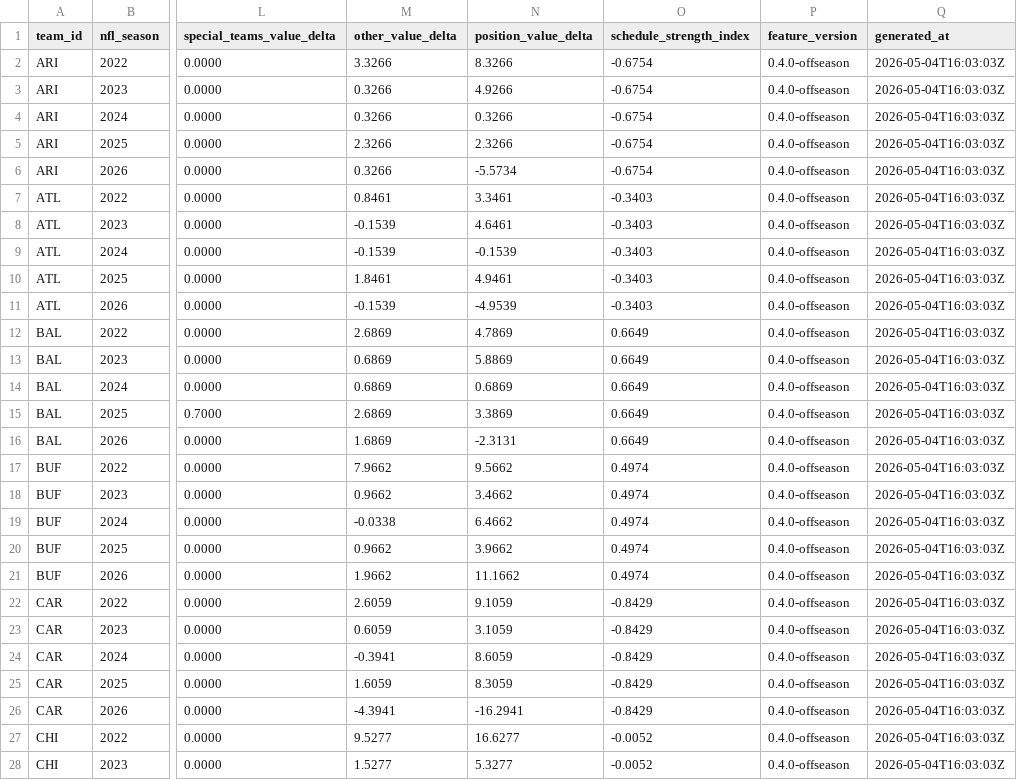
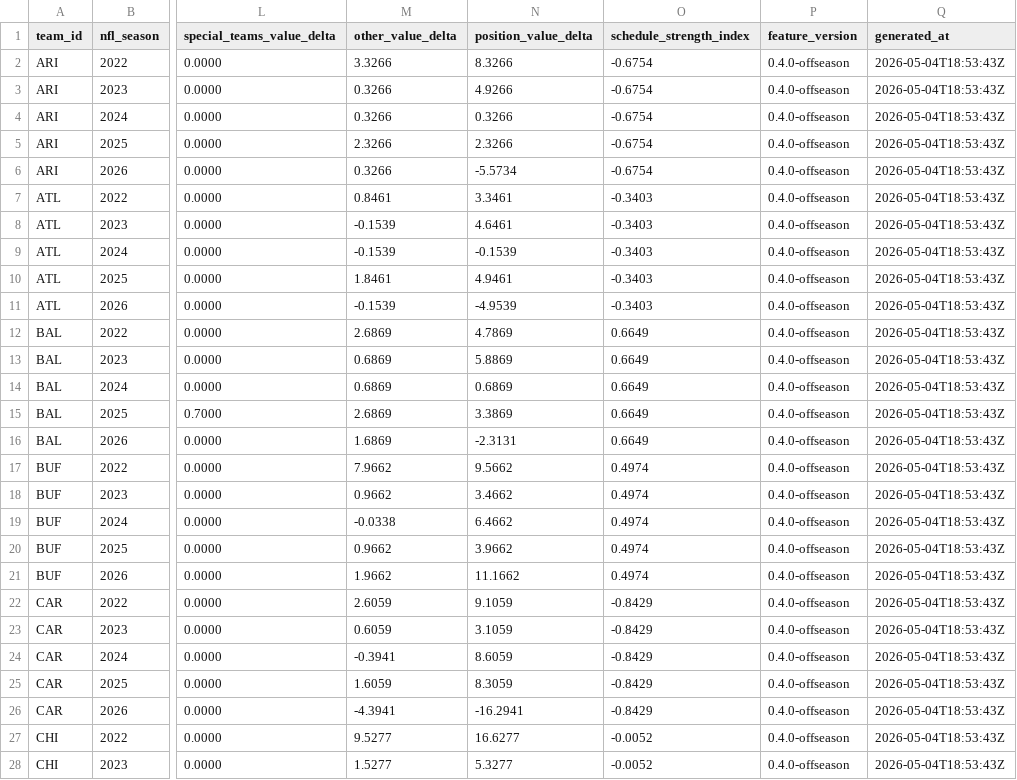
Before and after one commit to rmallorybpc/nflanalysis, a CSV file: data/processed/team_week_features.csv, drawn as a sheet; only a part is shown, gaps mark what is left out; the diff covers the shown part only; the diff names each change by its address in the sheet, - before the commit and + after, or states it on an @@ line.

```diff
--- a/data/processed/team_week_features.csv
+++ b/data/processed/team_week_features.csv
-Q2:Q28 (generated_at): 2026-05-04T16:03:03Z
+Q2:Q28 (generated_at): 2026-05-04T18:53:43Z
```
Also changed, not shown: 133 edited cells elsewhere in this file, data/processed/model_outputs.csv, data/processed/model_outputs_hierarchical.csv, 1 other file.
